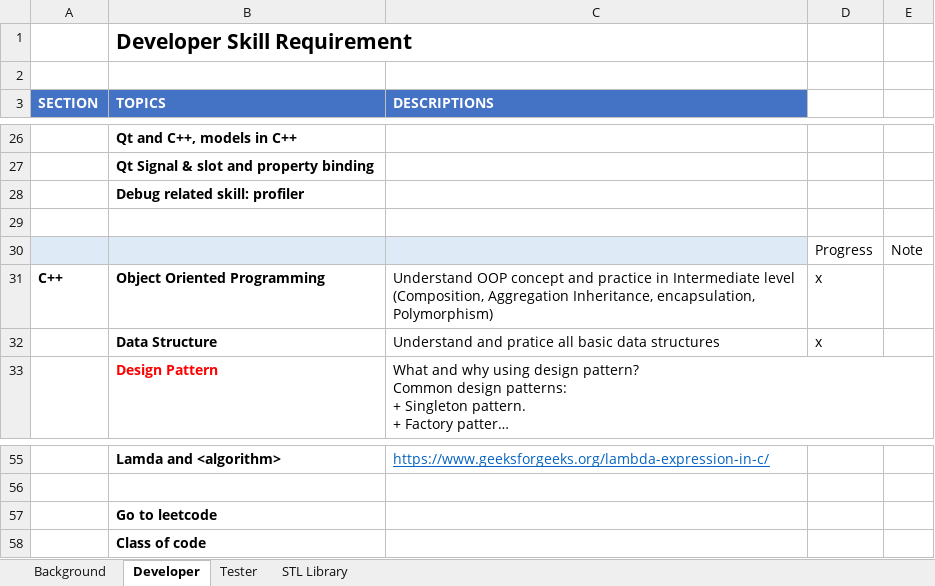
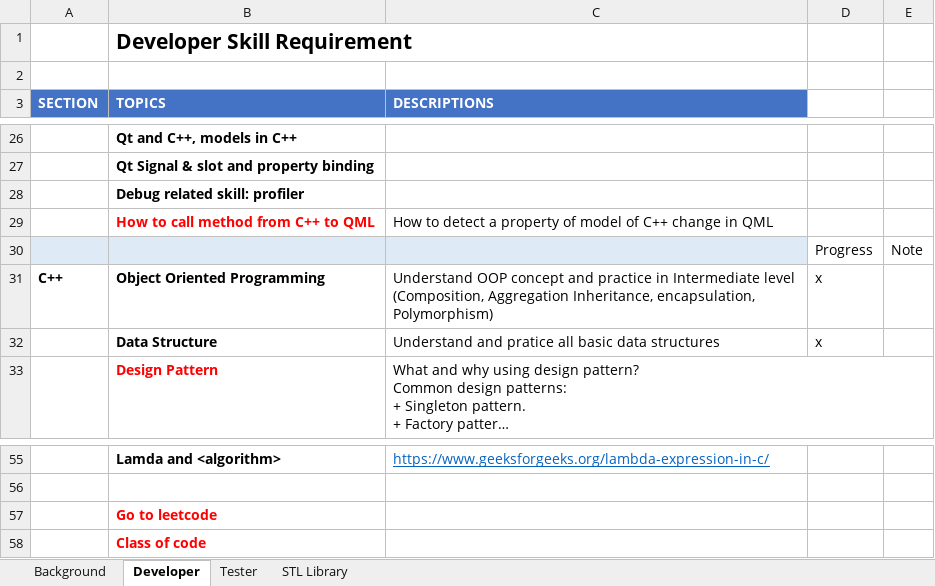
Before and after one commit to kingseno/Qt-Quick, an Excel workbook: Qt_Request.xlsx, sheet Developer, drawn as a sheet; only a part is shown, gaps mark what is left out; long unchanged cells end in …; values as stored, in another font and other column widths than the file's, no borders; the diff names each change by its address in the sheet, - before the commit and + after, or states it on an @@ line.

Commit message:
change qt_request

```diff
--- a/Qt_Request.xlsx (sheet Developer)
+++ b/Qt_Request.xlsx (sheet Developer)
-row 29: (empty)
+row 29:  | How to call method from C++ to QML | How to detect a property of model of C++ change in QML
-B57:B58 text colour: black
+B57:B58 text colour: #FF0000
```
